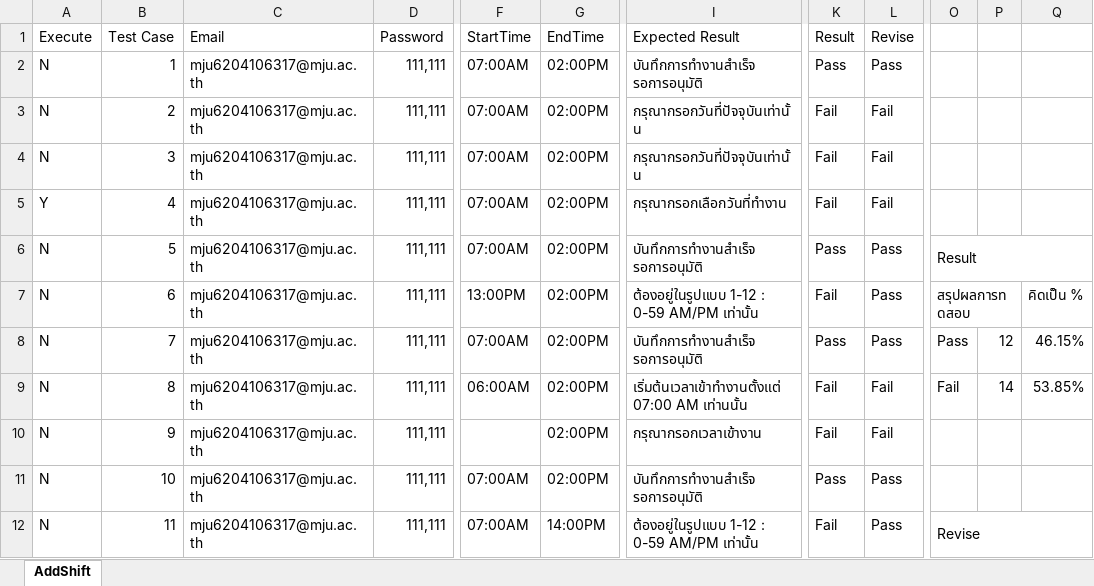
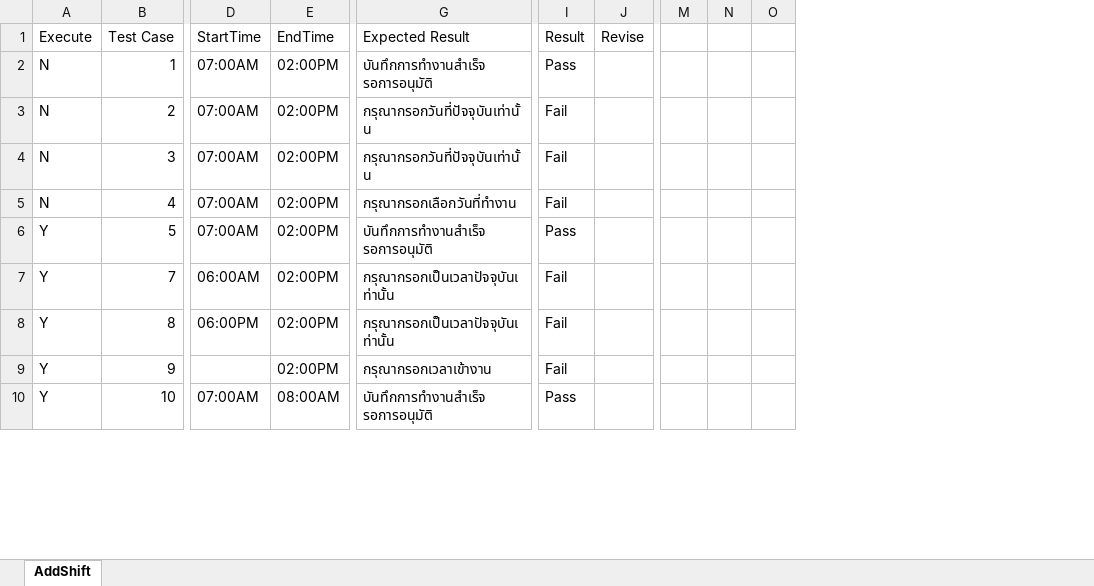
Before and after one commit to Siraprapha05/MiniProjectTest, an Excel workbook: ProjectTest65/Excel/AddShift.xlsx, sheet AddShift, drawn as a sheet; only a part is shown, gaps mark what is left out; values as stored, in another font and other column widths than the file's, no cell formats; removed rows and columns are numbered as before the commit, all else as after; rows hold the shown columns only; the diff covers the shown part only; the diff names each change by its address in the sheet, - before the commit and + after, or states it on an @@ line.

```diff
--- a/ProjectTest65/Excel/AddShift.xlsx (sheet AddShift)
+++ b/ProjectTest65/Excel/AddShift.xlsx (sheet AddShift)
-column C (Email), rows 2-6: all mju6204106317@mju.ac.th; rows 8-11: all mju6204106317@mju.ac.th
-column D (Password), rows 2-6: all 111,111; rows 8-11: all 111,111
-column P, rows 8-9: 12 | 14
-column Q, rows 8-9: 46.15% | 53.85%
+column N, empty
+column O, empty
-J2 (Revise): Pass
+J2 (Revise): (empty)
-J3:J5 (Revise): Fail
+J3:J5 (Revise): (empty)
-A5 (Execute): Y
+A5 (Execute): N
-A6 (Execute): N
+A6 (Execute): Y
-J6 (Revise): Pass
+J6 (Revise): (empty)
-M6: Result
+M6: (empty)
-O6:Q6 merged
-row 7: N | 6 | mju6204106317@mju.ac.th | 111,111 | 13:00PM | 02:00PM | ต้องอยู่ในรูปแบบ 1-12 : 0-59 AM/PM เท่านั้น | Fail | Pass | สรุปผลการทดสอบ |  | คิดเป็น %
-A7:A10 (Execute): N
+A7:A10 (Execute): Y
-D7 (StartTime): 07:00AM
+D7 (StartTime): 06:00AM
-G7 (Expected Result): บันทึกการทำงานสำเร็จ รอการอนุมัติ
+G7 (Expected Result): กรุณากรอกเป็นเวลาปัจจุบันเท่านั้น
-I7 (Result): Pass
+I7 (Result): Fail
-J7 (Revise): Pass
+J7 (Revise): (empty)
-M7: Pass
+M7: (empty)
-D8 (StartTime): 06:00AM
+D8 (StartTime): 06:00PM
-G8 (Expected Result): เริ่มต้นเวลาเข้าทำงานตั้งแต่ 07:00 AM เท่านนั้น
+G8 (Expected Result): กรุณากรอกเป็นเวลาปัจจุบันเท่านั้น
-J8:J9 (Revise): Fail
+J8:J9 (Revise): (empty)
-M8: Fail
+M8: (empty)
-E10 (EndTime): 02:00PM
+E10 (EndTime): 08:00AM
-J10 (Revise): Pass
+J10 (Revise): (empty)
-row 12: N | 11 | mju6204106317@mju.ac.th | 111,111 | 07:00AM | 14:00PM | ต้องอยู่ในรูปแบบ 1-12 : 0-59 AM/PM เท่านั้น | Fail | Pass | Revise
```
Also changed, not shown: 3 removed rows, 30 edited cells and merged cells elsewhere in this sheet, cell formats, ProjectTest65/Excel/AddExpense.xlsx, ProjectTest65/Excel/AddIncome.xlsx, 26 other files.
